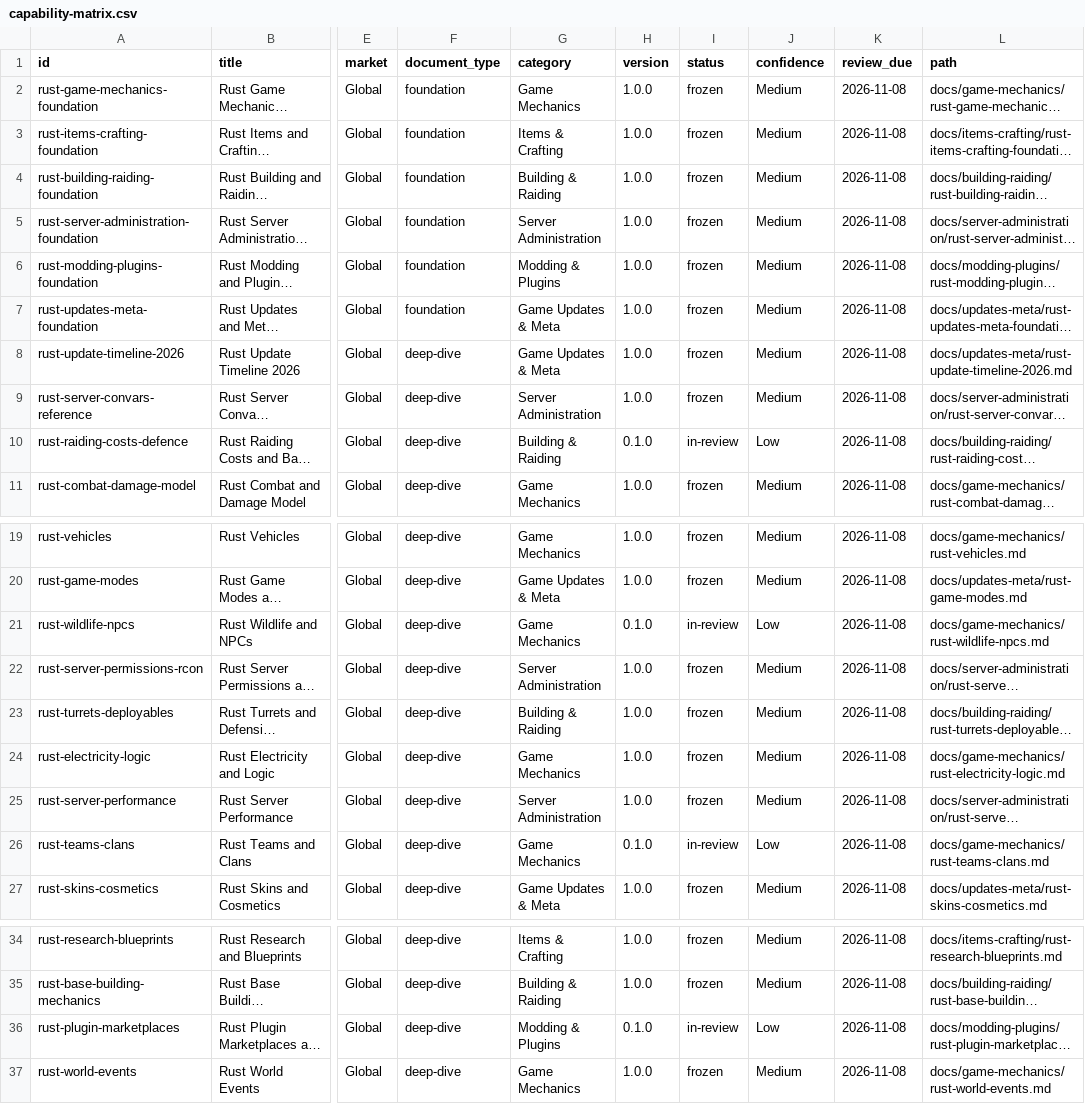
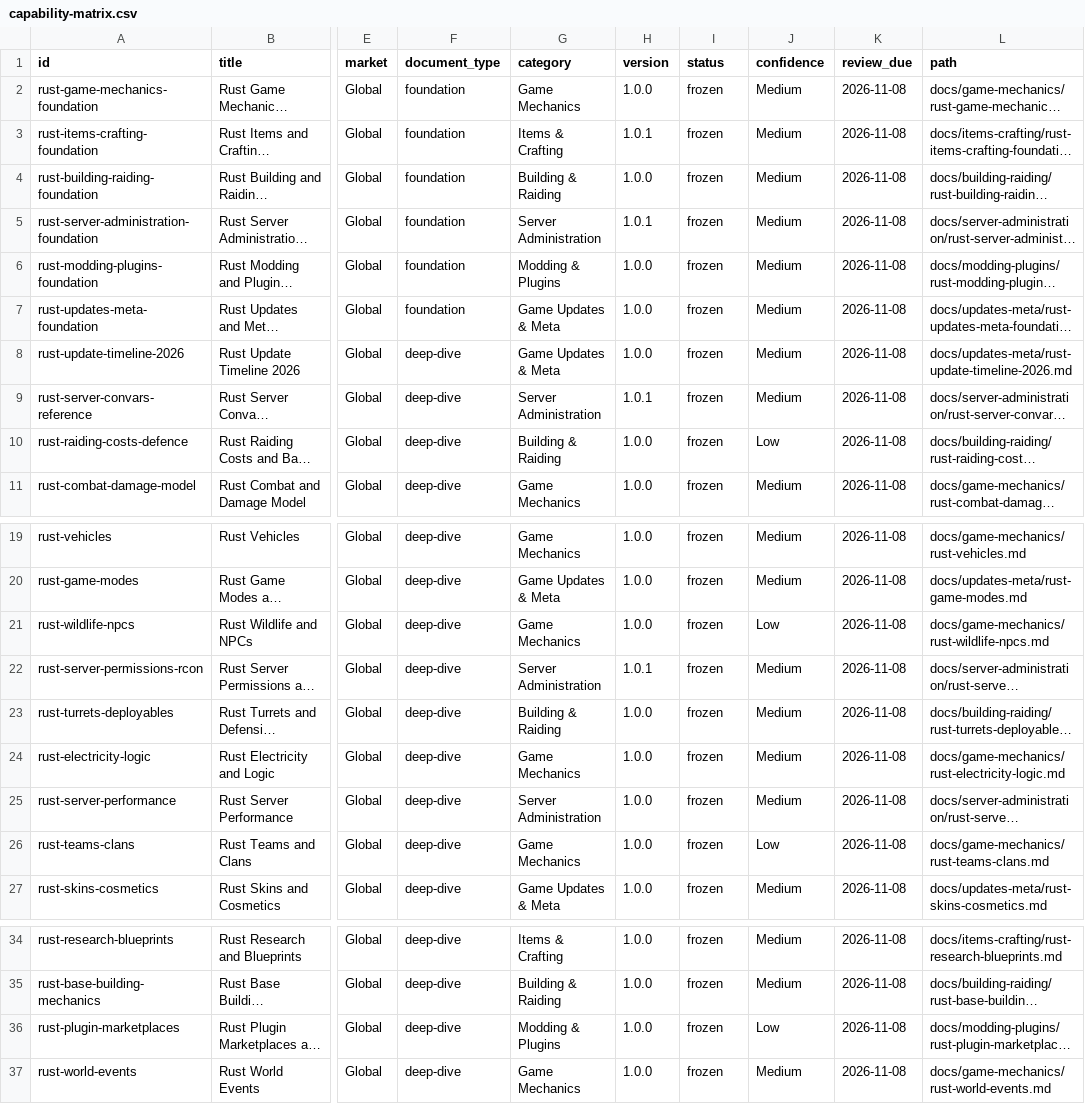
Before and after one commit to VainAsher/rust-game-knowledge-base, a CSV file: exports/capability-matrix.csv, drawn as a sheet; only a part is shown, gaps mark what is left out; long unchanged cells end in …; the diff names each change by its address in the sheet, - before the commit and + after, or states it on an @@ line.

```diff
--- a/exports/capability-matrix.csv
+++ b/exports/capability-matrix.csv
-H3 (version): 1.0.0
+H3 (version): 1.0.1
-H5 (version): 1.0.0
+H5 (version): 1.0.1
-H9 (version): 1.0.0
+H9 (version): 1.0.1
-H10 (version): 0.1.0
+H10 (version): 1.0.0
-I10 (status): in-review
+I10 (status): frozen
-H21 (version): 0.1.0
+H21 (version): 1.0.0
-I21 (status): in-review
+I21 (status): frozen
-H22 (version): 1.0.0
+H22 (version): 1.0.1
-H26 (version): 0.1.0
+H26 (version): 1.0.0
-I26 (status): in-review
+I26 (status): frozen
-H36 (version): 0.1.0
+H36 (version): 1.0.0
-I36 (status): in-review
+I36 (status): frozen
```
Also changed, not shown: 21 other files.
